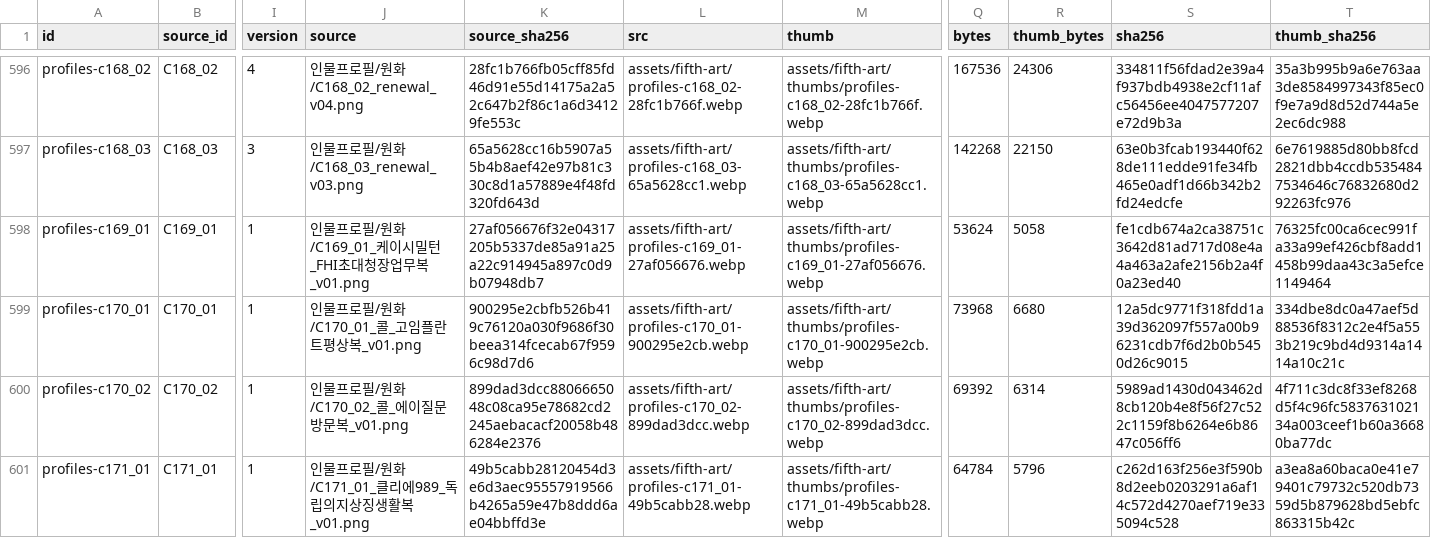
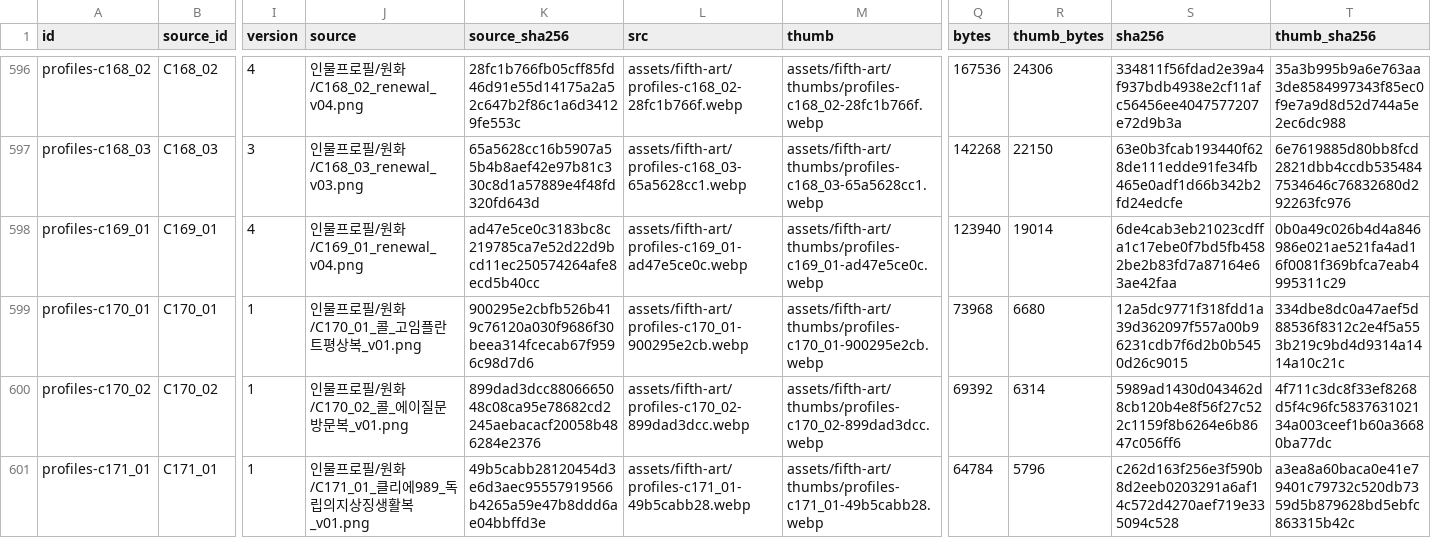
Before and after one commit to whtdrgongmail/MEJEwiki, a CSV file: fewk/assets/fifth-art/web-image-info.csv, drawn as a sheet; only a part is shown, gaps mark what is left out; the diff names each change by its address in the sheet, - before the commit and + after, or states it on an @@ line.

Commit message:
Renew Casey Milton historical director portrait in CEL style; preserve added landscapes

```diff
--- a/fewk/assets/fifth-art/web-image-info.csv
+++ b/fewk/assets/fifth-art/web-image-info.csv
-I598 (version): 1
+I598 (version): 4
-J598 (source): 인물프로필/원화/C169_01_케이시밀턴_FHI초대청장업무복_v01.png
+J598 (source): 인물프로필/원화/C169_01_renewal_v04.png
-K598 (source_sha256): 27af056676f32e04317205b5337de85a91a25a22c914945a897c0d9b07948db7
+K598 (source_sha256): ad47e5ce0c3183bc8c219785ca7e52d22d9bcd11ec250574264afe8ecd5b40cc
-L598 (src): assets/fifth-art/profiles-c169_01-27af056676.webp
+L598 (src): assets/fifth-art/profiles-c169_01-ad47e5ce0c.webp
-M598 (thumb): assets/fifth-art/thumbs/profiles-c169_01-27af056676.webp
+M598 (thumb): assets/fifth-art/thumbs/profiles-c169_01-ad47e5ce0c.webp
-Q598 (bytes): 53624
+Q598 (bytes): 123940
-R598 (thumb_bytes): 5058
+R598 (thumb_bytes): 19014
-S598 (sha256): fe1cdb674a2ca38751c3642d81ad717d08e4a4a463a2afe2156b2a4f0a23ed40
+S598 (sha256): 6de4cab3eb21023cdffa1c17ebe0f7bd5fb4582be2b83fd7a87164e63ae42faa
-T598 (thumb_sha256): 76325fc00ca6cec991fa33a99ef426cbf8add1458b99daa43c3a5efce1149464
+T598 (thumb_sha256): 0b0a49c026b4d4a846986e021ae521fa4ad16f0081f369bfca7eab4995311c29
```
Also changed, not shown: 3 other files.
